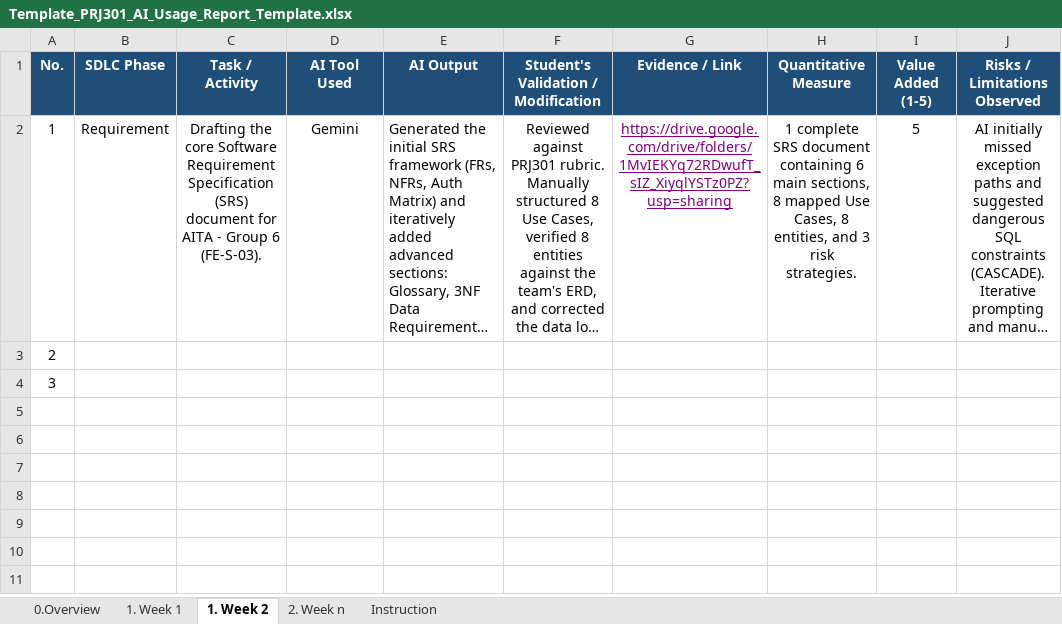
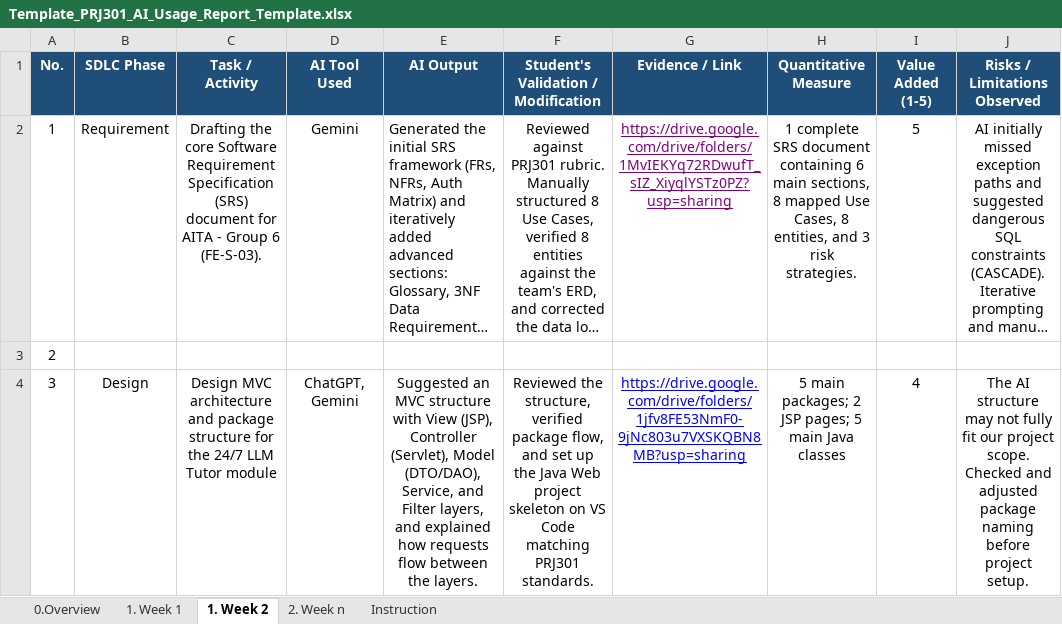
Before and after one commit to trieuvy2006/PRJ---24-7-LLM-Tutor, an Excel workbook: Template_PRJ301_AI_Usage_Report_Template.xlsx, sheet 1. Week 2, drawn as a sheet; long unchanged cells end in …; values as stored, in another font and other column widths than the file's, no borders; the diff names each change by its address in the sheet, - before the commit and + after, or states it on an @@ line.

```diff
--- a/Template_PRJ301_AI_Usage_Report_Template.xlsx (sheet 1. Week 2)
+++ b/Template_PRJ301_AI_Usage_Report_Template.xlsx (sheet 1. Week 2)
-B4 (SDLC Phase): (empty)
+B4 (SDLC Phase): Design
-C4 (Task / Activity): (empty)
+C4 (Task / Activity): Design MVC architecture and package structure for the 24/7 LLM Tutor module
-D4 (AI Tool Used): (empty)
+D4 (AI Tool Used): ChatGPT, Gemini
-E4 (AI Output): (empty)
+E4 (AI Output): Suggested an MVC structure with View (JSP), Controller (Servlet), Model (DTO/DAO), Service, and Filter layers, and explained how requests flow between the layers.
-F4: (empty)
+F4: Reviewed the structure, verified package flow, and set up the Java Web project skeleton on VS Code matching PRJ301 standards.
-G4 (Evidence / Link): (empty)
+G4 (Evidence / Link): https://drive.google.com/drive/folders/1jfv8FE53NmF0-9jNc803u7VXSKQBN8MB?usp=sharing
-H4 (Quantitative Measure): (empty)
+H4 (Quantitative Measure): 5 main packages; 2 JSP pages; 5 main Java classes
-I4 (Value Added (1-5)): (empty)
+I4 (Value Added (1-5)): 4
-J4 (Risks / Limitations Observed): (empty)
+J4 (Risks / Limitations Observed): The AI structure may not fully fit our project scope. Checked and adjusted package naming before project setup.
```
